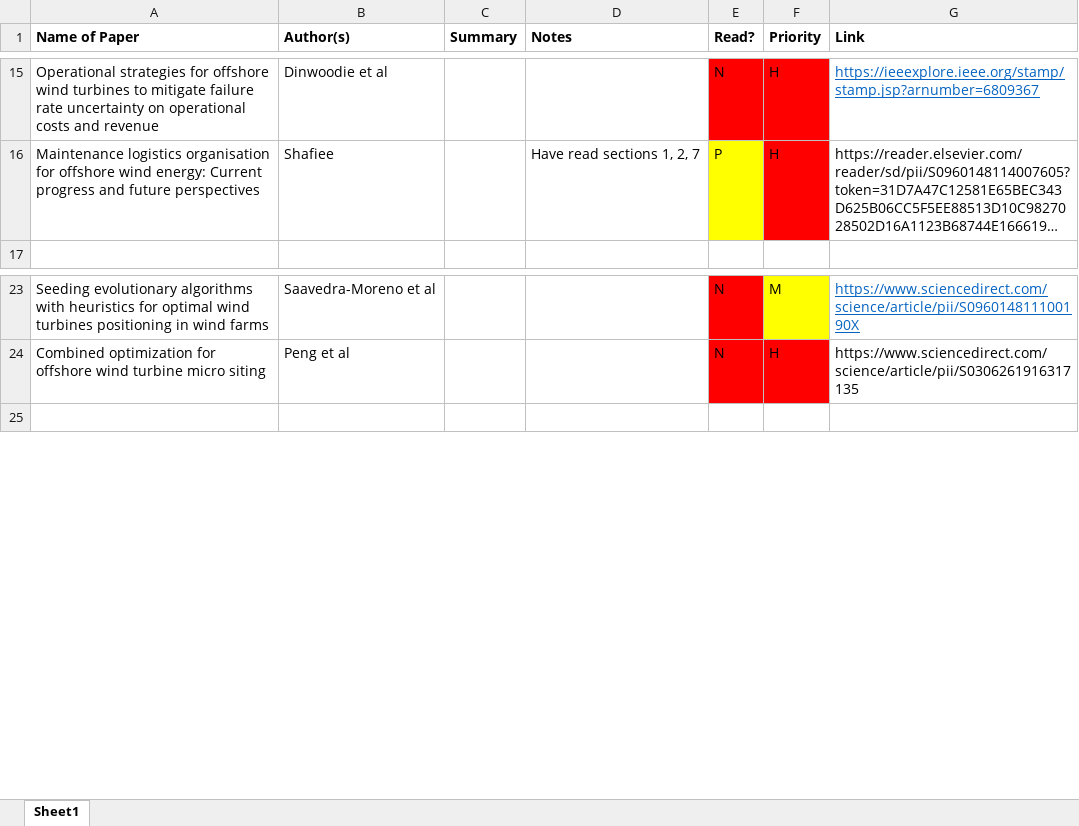
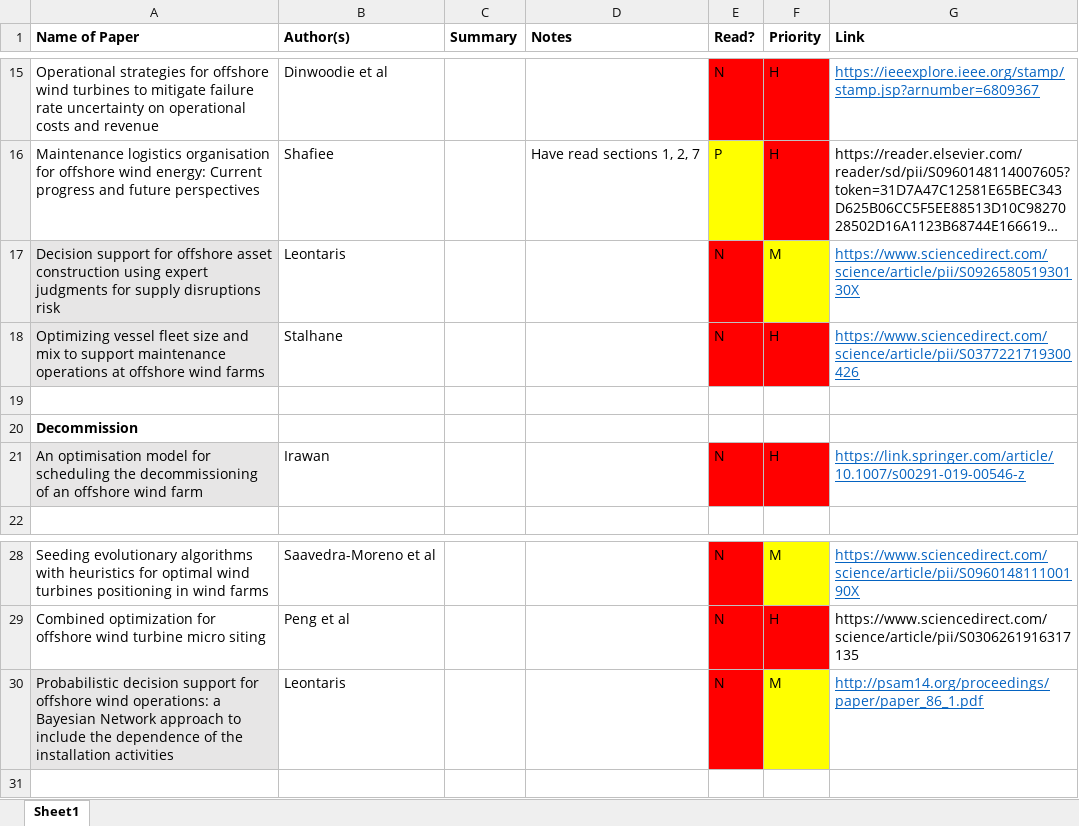
Before and after one commit to RKuipers/OffshoreWindFarms, an Excel workbook: Research/papers.xlsx, sheet Sheet1, drawn as a sheet; only a part is shown, gaps mark what is left out; long unchanged cells end in …; values as stored, in another font and other column widths than the file's, no borders; the diff names each change by its address in the sheet, - before the commit and + after, or states it on an @@ line.

Commit message:
Added papers

```diff
--- a/Research/papers.xlsx (sheet Sheet1)
+++ b/Research/papers.xlsx (sheet Sheet1)
+row 17: Decision support for offshore asset construction using expert judgments for supply disruptions risk | Leontaris |  |  | N | M | https://www.sciencedirect.com/science/article/pii/S092658051930130X
+row 18: Optimizing vessel fleet size and mix to support maintenance operations at offshore wind farms | Stalhane |  |  | N | H | https://www.sciencedirect.com/science/article/pii/S0377221719300426
+row 19: (empty)
+row 20: Decommission
+row 21: An optimisation model for scheduling the decommissioning of an offshore wind farm | Irawan |  |  | N | H | https://link.springer.com/article/10.1007/s00291-019-00546-z
+row 30: Probabilistic decision support for offshore wind operations: a Bayesian Network approach to include the dependence of the installation activities | Leontaris |  |  | N | M | http://psam14.org/proceedings/paper/paper_86_1.pdf
```
Also changed, not shown: 1 other file.
